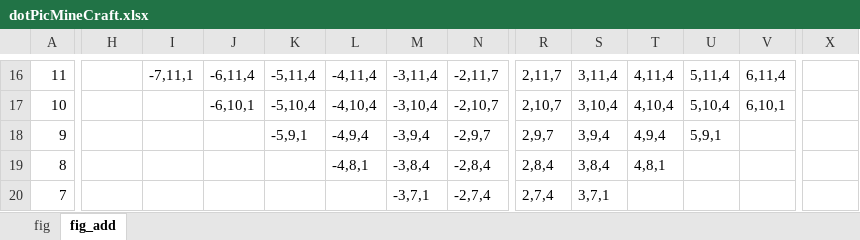
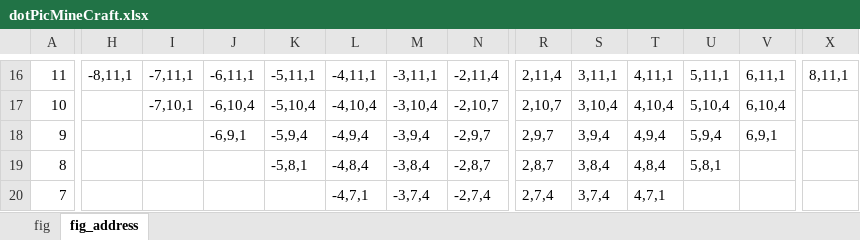
Before and after one commit to chyijiunn/minecraft_python, an Excel workbook: 09_project/06_picDot/dotPicMineCraft.xlsx, sheet fig_address, drawn as a sheet; only a part is shown, gaps mark what is left out; values as stored, in another font and other column widths than the file's, no cell formats; charts and pictures not drawn; the diff covers the shown part only; the diff names each change by its address in the sheet, - before the commit and + after, or states it on an @@ line.

```diff
--- a/09_project/06_picDot/dotPicMineCraft.xlsx (sheet fig_address)
+++ b/09_project/06_picDot/dotPicMineCraft.xlsx (sheet fig_address)
-sheet tab: fig_add
+sheet tab: fig_address
-H16: (empty)
+H16: -8,11,1
-J16: -6,11,4
+J16: -6,11,1
-K16: -5,11,4
+K16: -5,11,1
-L16: -4,11,4
+L16: -4,11,1
-M16: -3,11,4
+M16: -3,11,1
-N16: -2,11,7
+N16: -2,11,4
-R16: 2,11,7
+R16: 2,11,4
-S16: 3,11,4
+S16: 3,11,1
-T16: 4,11,4
+T16: 4,11,1
-U16: 5,11,4
+U16: 5,11,1
-V16: 6,11,4
+V16: 6,11,1
-X16: (empty)
+X16: 8,11,1
-I17: (empty)
+I17: -7,10,1
-J17: -6,10,1
+J17: -6,10,4
-V17: 6,10,1
+V17: 6,10,4
-J18: (empty)
+J18: -6,9,1
-K18: -5,9,1
+K18: -5,9,4
-U18: 5,9,1
+U18: 5,9,4
-V18: (empty)
+V18: 6,9,1
-K19: (empty)
+K19: -5,8,1
-L19: -4,8,1
+L19: -4,8,4
-N19: -2,8,4
+N19: -2,8,7
-R19: 2,8,4
+R19: 2,8,7
-T19: 4,8,1
+T19: 4,8,4
-U19: (empty)
+U19: 5,8,1
-L20: (empty)
+L20: -4,7,1
-M20: -3,7,1
+M20: -3,7,4
-S20: 3,7,1
+S20: 3,7,4
-T20: (empty)
+T20: 4,7,1
```
Also changed, not shown: 1 removed row and 71 edited cells elsewhere in this sheet, sheet fig, cell formats, 1 other file.
